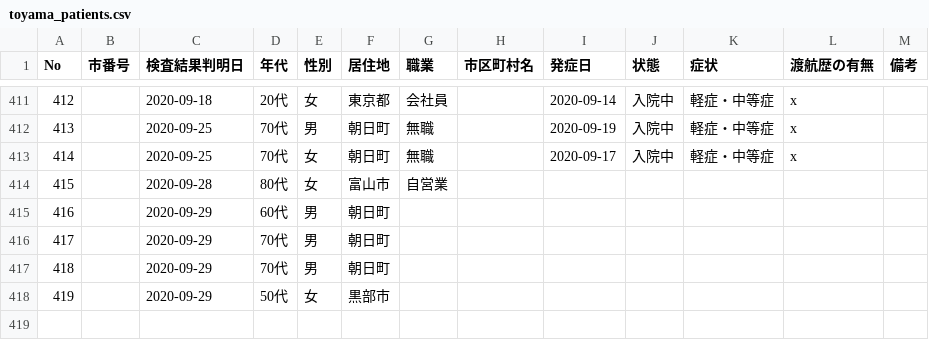
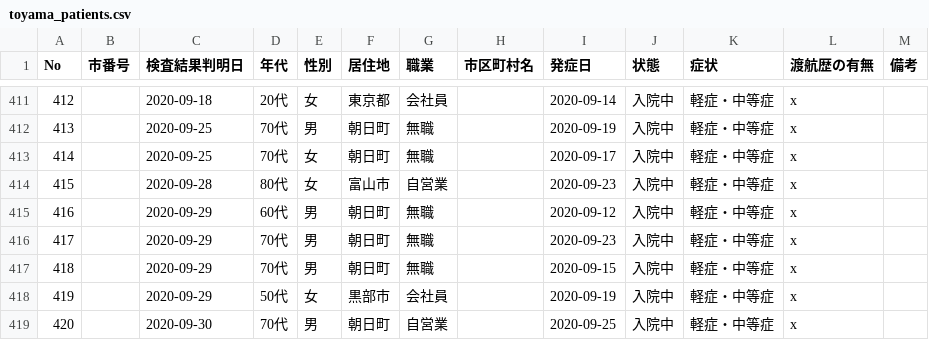
Before and after one commit to imabari/toyama-covid19, a CSV file: toyama_patients.csv, drawn as a sheet; only a part is shown, gaps mark what is left out.

```diff
--- a/toyama_patients.csv
+++ b/toyama_patients.csv
@@ -413,6 +413,7 @@ No,市番号,検査結果判明日,年代,性別,居住地,職業,市区町村
 414,,2020-09-25,70代,女,朝日町,無職,,2020-09-17,入院中,軽症・中等症,x,
-415,,2020-09-28,80代,女,富山市,自営業,,,,,,
-416,,2020-09-29,60代,男,朝日町,,,,,,,
-417,,2020-09-29,70代,男,朝日町,,,,,,,
-418,,2020-09-29,70代,男,朝日町,,,,,,,
-419,,2020-09-29,50代,女,黒部市,,,,,,,
+415,,2020-09-28,80代,女,富山市,自営業,,2020-09-23,入院中,軽症・中等症,x,
+416,,2020-09-29,60代,男,朝日町,無職,,2020-09-12,入院中,軽症・中等症,x,
+417,,2020-09-29,70代,男,朝日町,無職,,2020-09-23,入院中,軽症・中等症,x,
+418,,2020-09-29,70代,男,朝日町,無職,,2020-09-15,入院中,軽症・中等症,x,
+419,,2020-09-29,50代,女,黒部市,会社員,,2020-09-19,入院中,軽症・中等症,x,
+420,,2020-09-30,70代,男,朝日町,自営業,,2020-09-25,入院中,軽症・中等症,x,
```
Also changed, not shown: 160001_toyama_covid19_antigen_test_people.csv, 160001_toyama_covid19_confirm_patients.csv, 8 other files.
